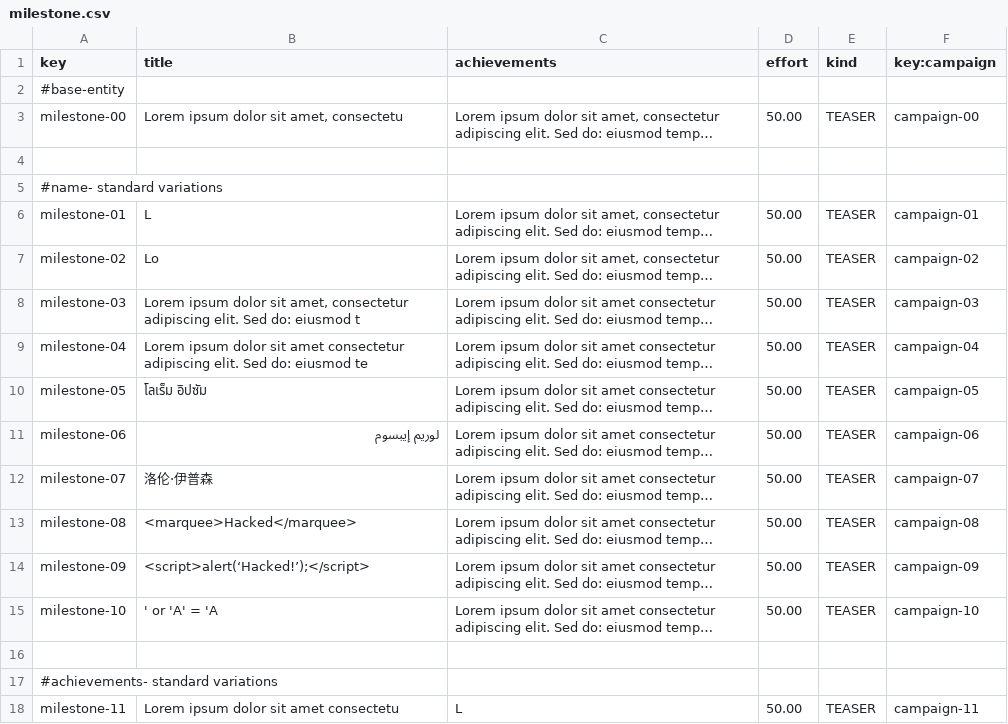
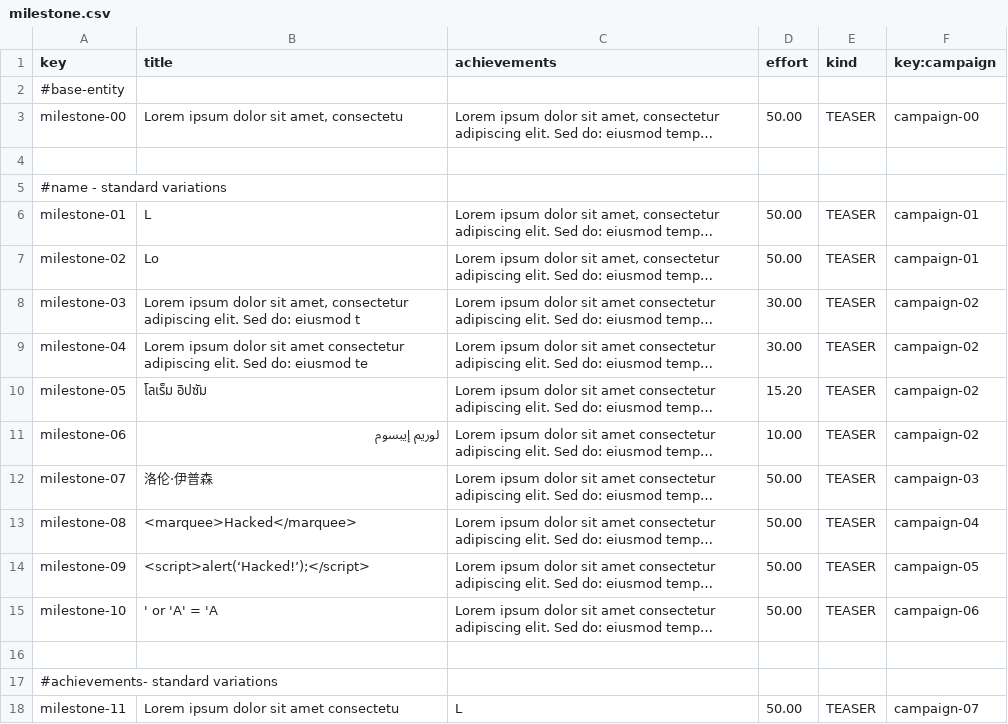
Before and after one commit to DP2-G021/Acme-Starters-C, a CSV file: src/main/resources/WEB-INF/data/sample/batch-01/milestone.csv, drawn as a sheet; only a part is shown; long unchanged cells end in …; the diff covers the shown part only; the diff names each change by its address in the sheet, - before the commit and + after, or states it on an @@ line.

```diff
--- a/src/main/resources/WEB-INF/data/sample/batch-01/milestone.csv
+++ b/src/main/resources/WEB-INF/data/sample/batch-01/milestone.csv
-A5 (key): #name- standard variations
+A5 (key): #name - standard variations
-F7 (key:campaign): campaign-02
+F7 (key:campaign): campaign-01
-D8:D9 (effort): 50.00
+D8:D9 (effort): 30.00
-F8 (key:campaign): campaign-03
+F8 (key:campaign): campaign-02
-F9 (key:campaign): campaign-04
+F9 (key:campaign): campaign-02
-D10 (effort): 50.00
+D10 (effort): 15.20
-F10 (key:campaign): campaign-05
+F10 (key:campaign): campaign-02
-D11 (effort): 50.00
+D11 (effort): 10.00
-F11 (key:campaign): campaign-06
+F11 (key:campaign): campaign-02
-F12 (key:campaign): campaign-07
+F12 (key:campaign): campaign-03
-F13 (key:campaign): campaign-08
+F13 (key:campaign): campaign-04
-F14 (key:campaign): campaign-09
+F14 (key:campaign): campaign-05
-F15 (key:campaign): campaign-10
+F15 (key:campaign): campaign-06
-F18 (key:campaign): campaign-11
+F18 (key:campaign): campaign-07
```
Also changed, not shown: 15 edited cells elsewhere in this file, src/main/resources/WEB-INF/data/sample/batch-01/campaign.csv, 7 other files.
